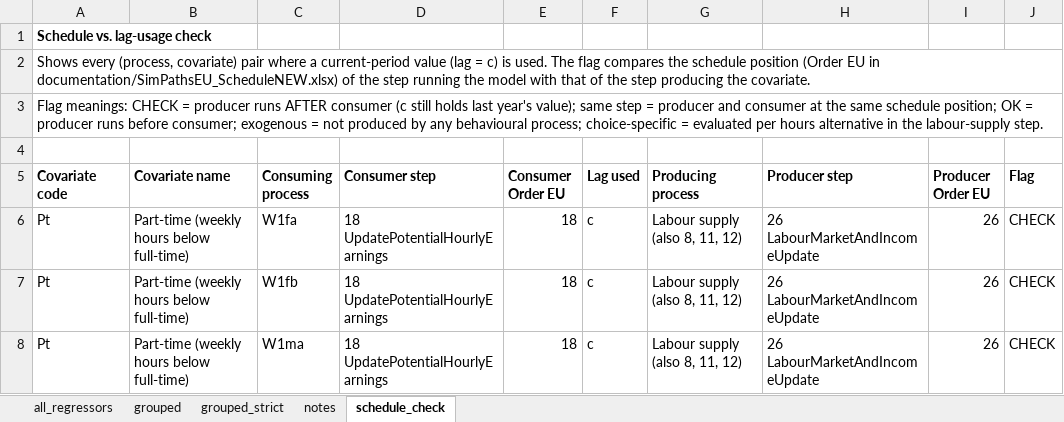
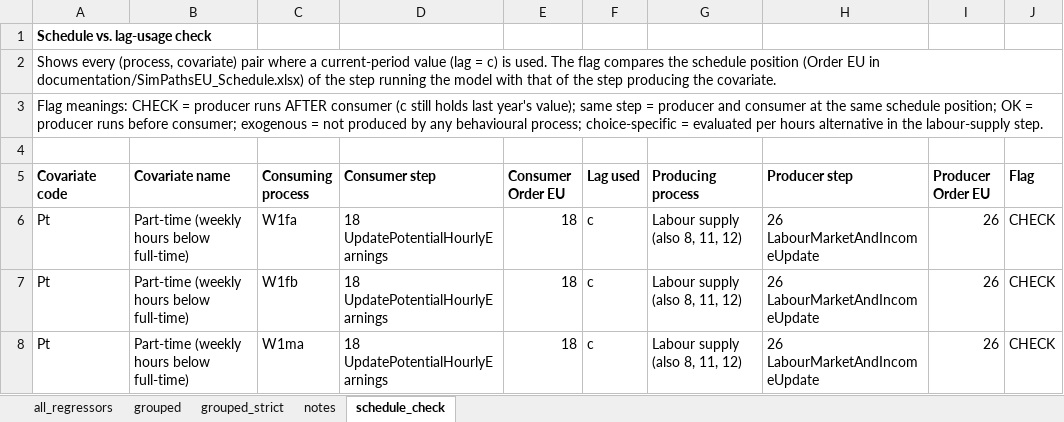
Before and after one commit to Mariia-Var/SimPathsEU, an Excel workbook: documentation/SimPaths_lag_structure_ES.xlsx, sheet schedule_check, drawn as a sheet; only a part is shown; values as stored, in another font and other column widths than the file's, no borders; the diff names each change by its address in the sheet, - before the commit and + after, or states it on an @@ line.

Commit message:
Tidying up documentation files

```diff
--- a/documentation/SimPaths_lag_structure_ES.xlsx (sheet schedule_check)
+++ b/documentation/SimPaths_lag_structure_ES.xlsx (sheet schedule_check)
-A2 (Covariate code): …EU in documentation/SimPathsEU_ScheduleNEW.xlsx) of the…
+A2 (Covariate code): …EU in documentation/SimPathsEU_Schedule.xlsx) of the…
```
Also changed, not shown: sheet notes, documentation/SimPaths_lag_structure_PL.xlsx, 3 other files.
